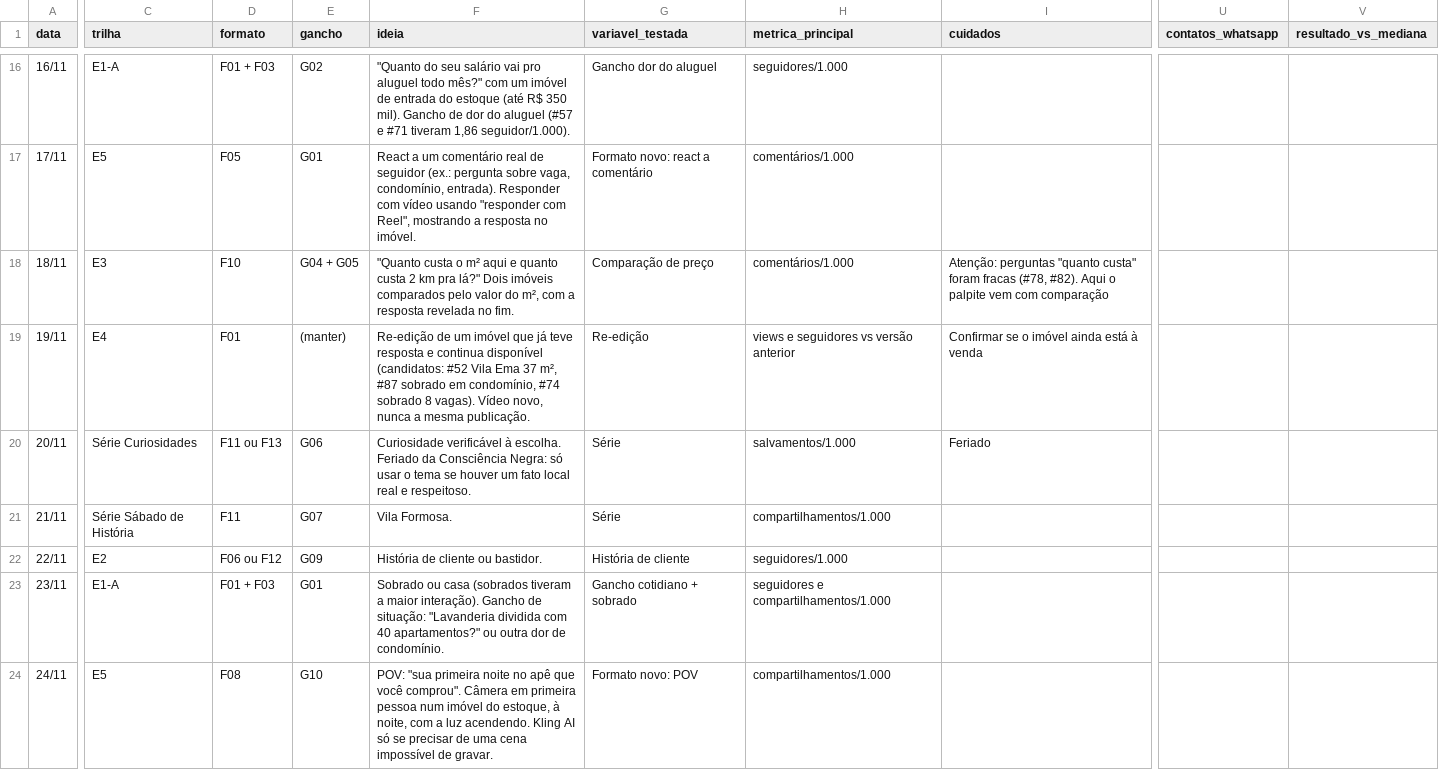
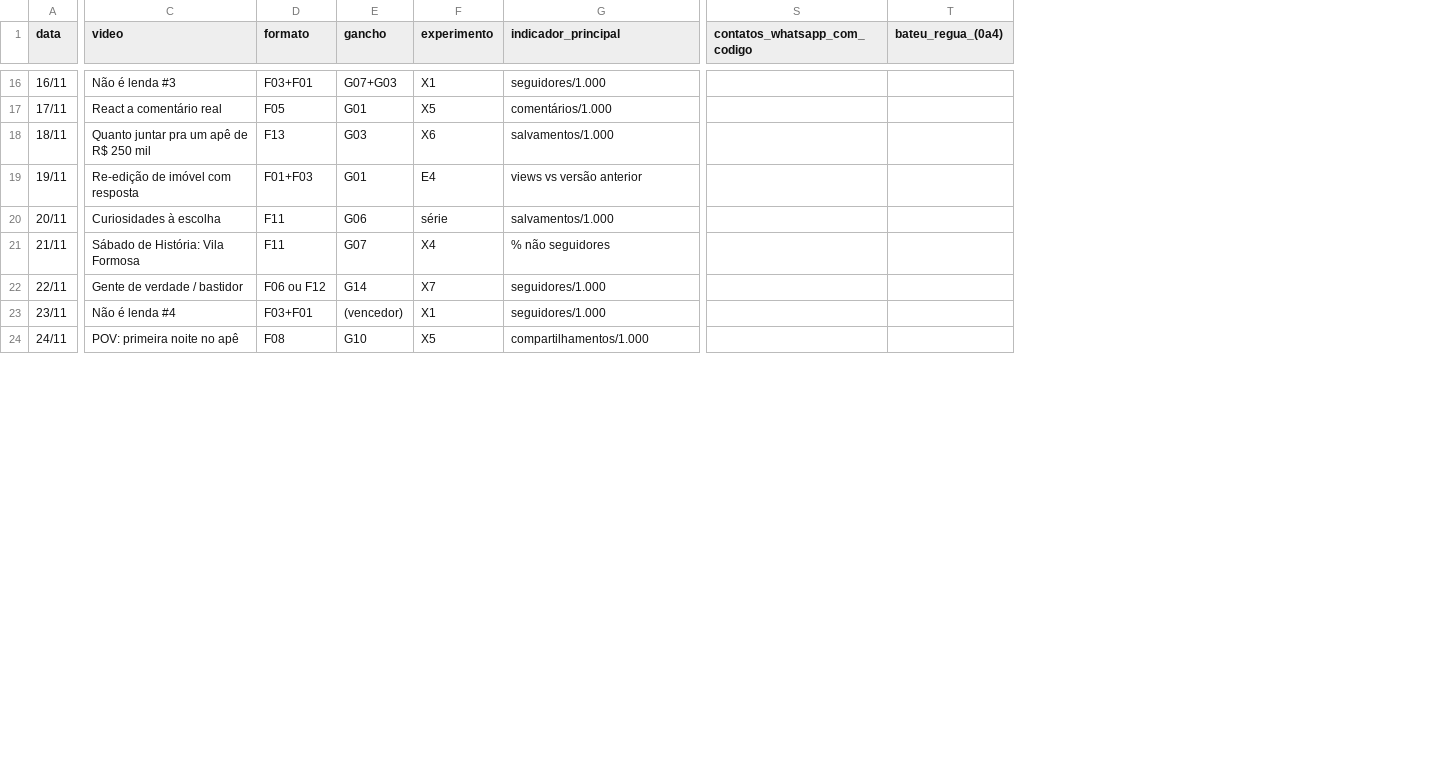
Before and after one commit to s7psdcdvv8-arch/marketing-and-growth, a CSV file: experimentos/2026-11-registro.csv, drawn as a sheet; only a part is shown, gaps mark what is left out; removed rows and columns are numbered as before the commit, all else as after; the diff covers the shown part only; the diff names each change by its address in the sheet, - before the commit and + after, or states it on an @@ line.

```diff
--- a/experimentos/2026-11-registro.csv
+++ b/experimentos/2026-11-registro.csv
-column C (trilha), rows 16-24: E1-A | E5 | E3 | E4 | Série Curiosidades | Série Sábado de História | E2 | E1-A | E5
+column C (video), rows 16-24: Não é lenda #3 | React a comentário real | Quanto juntar pra um apê de R$ 250 mil | Re-edição de imóvel com resposta | Curiosidades à escolha | Sábado de História: Vila Formosa | Gente de verdade / bastidor | Não é lenda #4 | POV: primeira noite no apê
-column F (ideia), rows 16-24: "Quanto do seu salário vai pro aluguel todo mês?" com um imóvel de entrada do estoque (até R$ 350 mil). Gancho de dor do aluguel (#57 e #71 tiveram 1,86 seguidor/1.000). | React a um comentário real de seguidor (ex.: pergunta sobre vaga, condomínio, entrada). Responder com vídeo usando "responder com Reel", mostrando a resposta no imóvel. | "Quanto custa o m² aqui e quanto custa 2 km pra lá?" Dois imóveis comparados pelo valor do m², com a resposta revelada no fim. | Re-edição de um imóvel que já teve resposta e continua disponível (candidatos: #52 Vila Ema 37 m², #87 sobrado em condomínio, #74 sobrado 8 vagas). Vídeo novo, nunca a mesma publicação. | Curiosidade verificável à escolha. Feriado da Consciência Negra: só usar o tema se houver um fato local real e respeitoso. | Vila Formosa. | História de cliente ou bastidor. | Sobrado ou casa (sobrados tiveram a maior interação). Gancho de situação: "Lavanderia dividida com 40 apartamentos?" ou outra dor de condomínio. | POV: "sua primeira noite no apê que você comprou". Câmera em primeira pessoa num imóvel do estoque, à noite, com a luz acendendo. Kling AI só se precisar de uma cena impossível de gravar.
-column G (variavel_testada), rows 16-24: Gancho dor do aluguel | Formato novo: react a comentário | Comparação de preço | Re-edição | Série | Série | História de cliente | Gancho cotidiano + sobrado | Formato novo: POV
+column F (experimento), rows 16-24: X1 | X5 | X6 | E4 | série | X4 | X7 | X1 | X5
-column I (cuidados), rows 18-20: Atenção: perguntas "quanto custa" foram fracas (#78, #82). Aqui o palpite vem com comparação | Confirmar se o imóvel ainda está à venda | Feriado
-column U (contatos_whatsapp), empty
-column V (resultado_vs_mediana), empty
+column S (contatos_whatsapp_com_codigo), empty
+column T (bateu_regua_(0a4)), empty
-G1: metrica_principal
+G1: indicador_principal
-D16 (formato): F01 + F03
+D16 (formato): F03+F01
-E16 (gancho): G02
+E16 (gancho): G07+G03
-D18 (formato): F10
+D18 (formato): F13
-E18 (gancho): G04 + G05
+E18 (gancho): G03
-G18 (indicador_principal): comentários/1.000
+G18 (indicador_principal): salvamentos/1.000
-D19 (formato): F01
+D19 (formato): F01+F03
-E19 (gancho): (manter)
+E19 (gancho): G01
-G19 (indicador_principal): views e seguidores vs versão anterior
+G19 (indicador_principal): views vs versão anterior
-D20 (formato): F11 ou F13
+D20 (formato): F11
-G21 (indicador_principal): compartilhamentos/1.000
+G21 (indicador_principal): % não seguidores
-E22 (gancho): G09
+E22 (gancho): G14
-D23 (formato): F01 + F03
+D23 (formato): F03+F01
-E23 (gancho): G01
+E23 (gancho): (vencedor)
-G23 (indicador_principal): seguidores e compartilhamentos/1.000
+G23 (indicador_principal): seguidores/1.000
```
Also changed, not shown: 29 edited cells elsewhere in this file, 2 other files.
